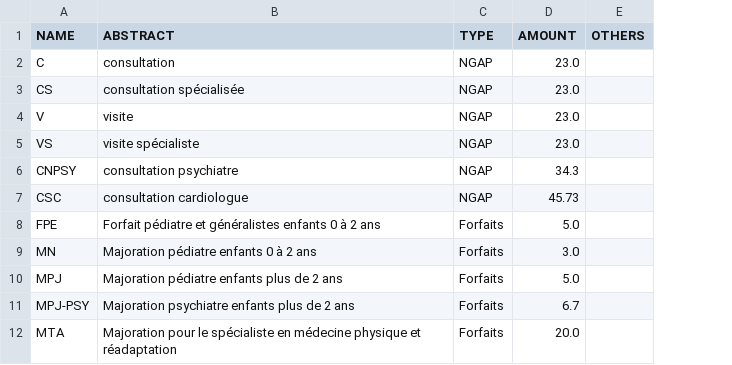
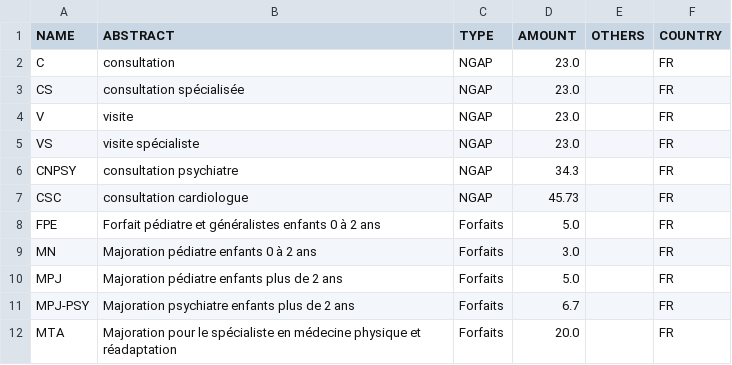
Before and after one commit to FreeHealth/freehealth, a CSV file: parse_CCAM/texts/medical_procedure_fr_FR_only.csv, drawn as a sheet; only a part is shown; the diff names each change by its address in the sheet, - before the commit and + after, or states it on an @@ line.

```diff
--- a/parse_CCAM/texts/medical_procedure_fr_FR_only.csv
+++ b/parse_CCAM/texts/medical_procedure_fr_FR_only.csv
+column F (COUNTRY), rows 2-12: all FR
```
Also changed, not shown: 8 other files.
